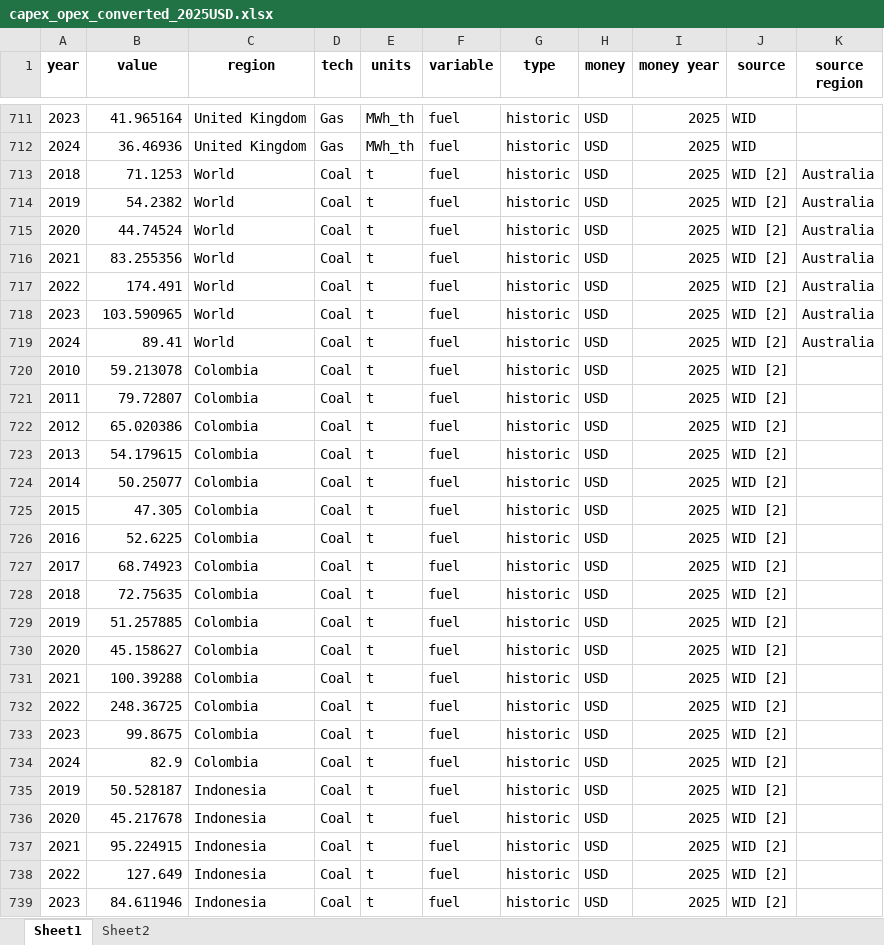
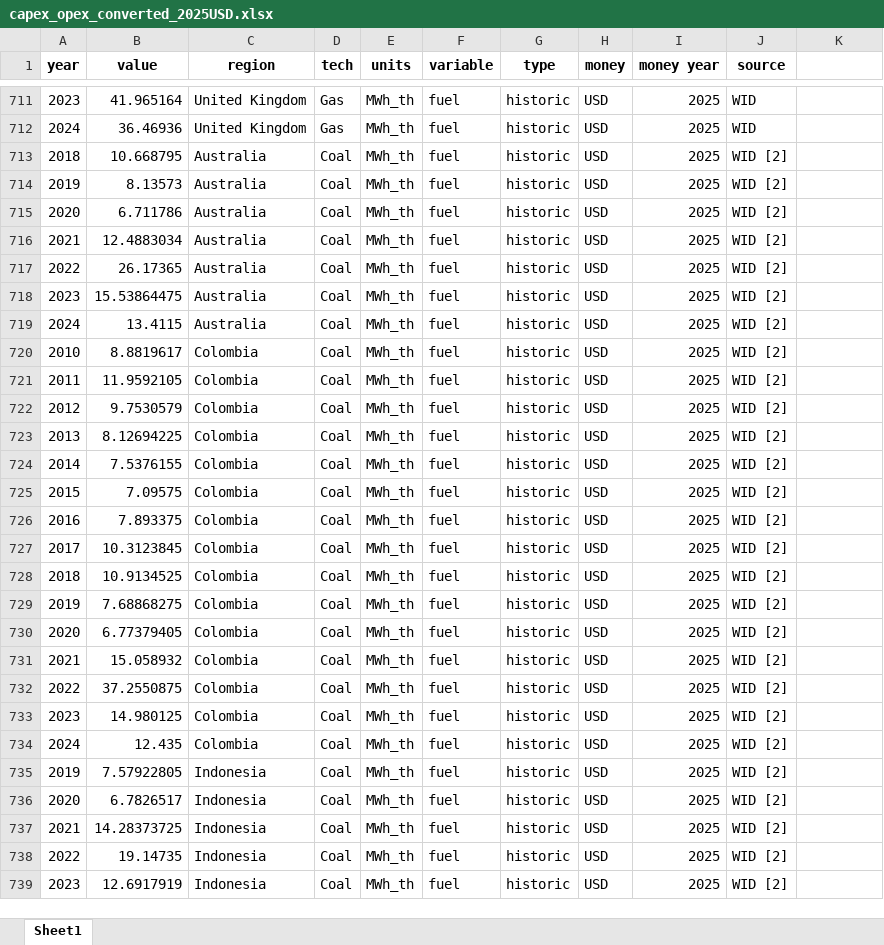
Before and after one commit to barnabyw/bess-co, an Excel workbook: inputs/capex_opex_converted_2025USD.xlsx, sheet Sheet1, drawn as a sheet; only a part is shown, gaps mark what is left out; values as stored, in another font and other column widths than the file's, no borders; the diff covers the shown part only; the diff names each change by its address in the sheet, - before the commit and + after, or states it on an @@ line.

```diff
--- a/inputs/capex_opex_converted_2025USD.xlsx (sheet Sheet1)
+++ b/inputs/capex_opex_converted_2025USD.xlsx (sheet Sheet1)
-sheet tab: Sheet2
-K1: source region
+K1: (empty)
-B713 (value): 71.1253
+B713 (value): 10.668795
-C713:C719 (region): World
+C713:C719 (region): Australia
-E713:E739 (units): t
+E713:E739 (units): MWh_th
-K713:K719: Australia
+K713:K719: (empty)
-B714 (value): 54.2382
+B714 (value): 8.13573
-B715 (value): 44.74524
+B715 (value): 6.711786
-B716 (value): 83.255356
+B716 (value): 12.4883034
-B717 (value): 174.491
+B717 (value): 26.17365
-B718 (value): 103.590965
+B718 (value): 15.53864475
-B719 (value): 89.41
+B719 (value): 13.4115
-B720 (value): 59.213078
+B720 (value): 8.8819617
-B721 (value): 79.72807
+B721 (value): 11.9592105
-B722 (value): 65.020386
+B722 (value): 9.7530579
-B723 (value): 54.179615
+B723 (value): 8.12694225
-B724 (value): 50.25077
+B724 (value): 7.5376155
-B725 (value): 47.305
+B725 (value): 7.09575
-B726 (value): 52.6225
+B726 (value): 7.893375
-B727 (value): 68.74923
+B727 (value): 10.3123845
-B728 (value): 72.75635
+B728 (value): 10.9134525
-B729 (value): 51.257885
+B729 (value): 7.68868275
-B730 (value): 45.158627
+B730 (value): 6.77379405
-B731 (value): 100.39288
+B731 (value): 15.058932
-B732 (value): 248.36725
+B732 (value): 37.2550875
-B733 (value): 99.8675
+B733 (value): 14.980125
-B734 (value): 82.9
+B734 (value): 12.435
-B735 (value): 50.528187
+B735 (value): 7.57922805
-B736 (value): 45.217678
+B736 (value): 6.7826517
-B737 (value): 95.224915
+B737 (value): 14.28373725
-B738 (value): 127.649
+B738 (value): 19.14735
-B739 (value): 84.611946
+B739 (value): 12.6917919
```
Also changed, not shown: 2 added rows and 376 edited cells elsewhere in this sheet, 3 other files.
